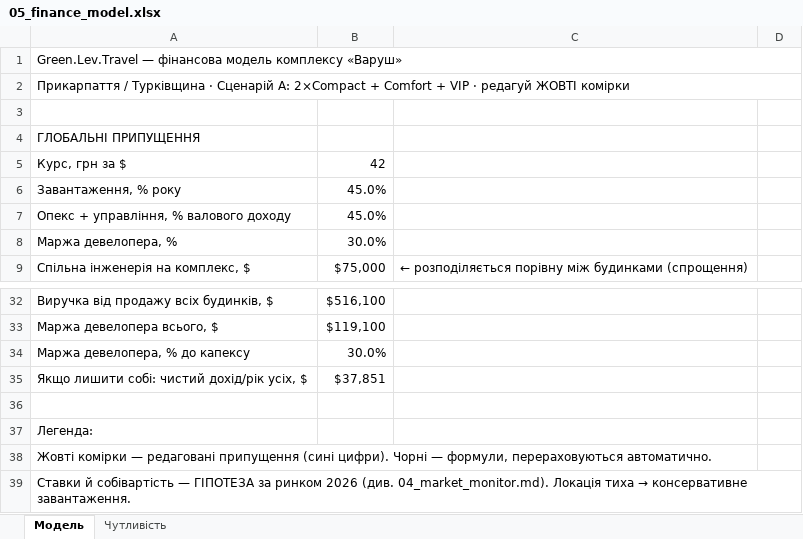
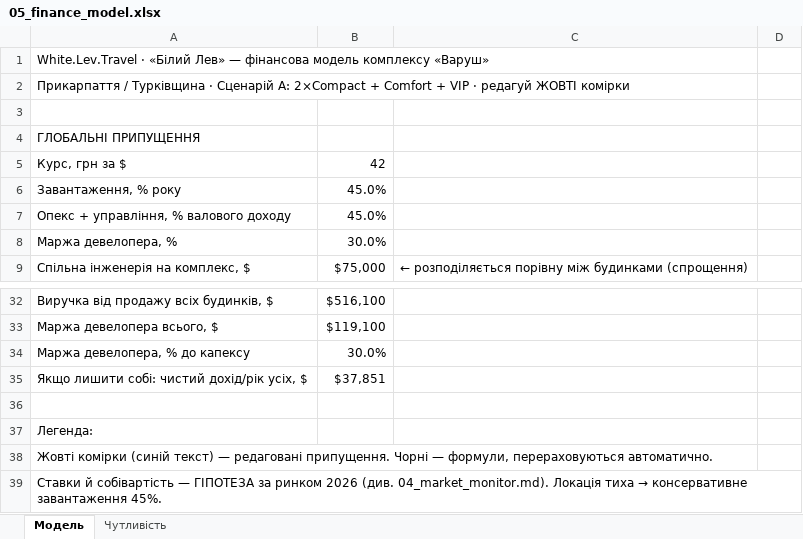
Before and after one commit to tarasgirnyk/white.lev.travel, an Excel workbook: planning/05_finance_model.xlsx, sheet Модель, drawn as a sheet; only a part is shown, gaps mark what is left out; values as stored, in another font and other column widths than the file's, no cell formats; the diff names each change by its address in the sheet, - before the commit and + after, or states it on an @@ line.

```diff
--- a/planning/05_finance_model.xlsx (sheet Модель)
+++ b/planning/05_finance_model.xlsx (sheet Модель)
-A1: Green.Lev.Travel — фінансова…
+A1: White.Lev.Travel · «Білий Лев» — фінансова…
-A1:D1 merged
-A2:D2 merged
-A38: Жовті комірки — редаговані припущення (сині цифри). Чорні —…
+A38: Жовті комірки (синій текст) — редаговані припущення. Чорні —…
-A39: …→ консервативне завантаження.
+A39: …→ консервативне завантаження 45%.
```
Also changed, not shown: sheet Чутливість, cell formats, formulas that keep their value.
